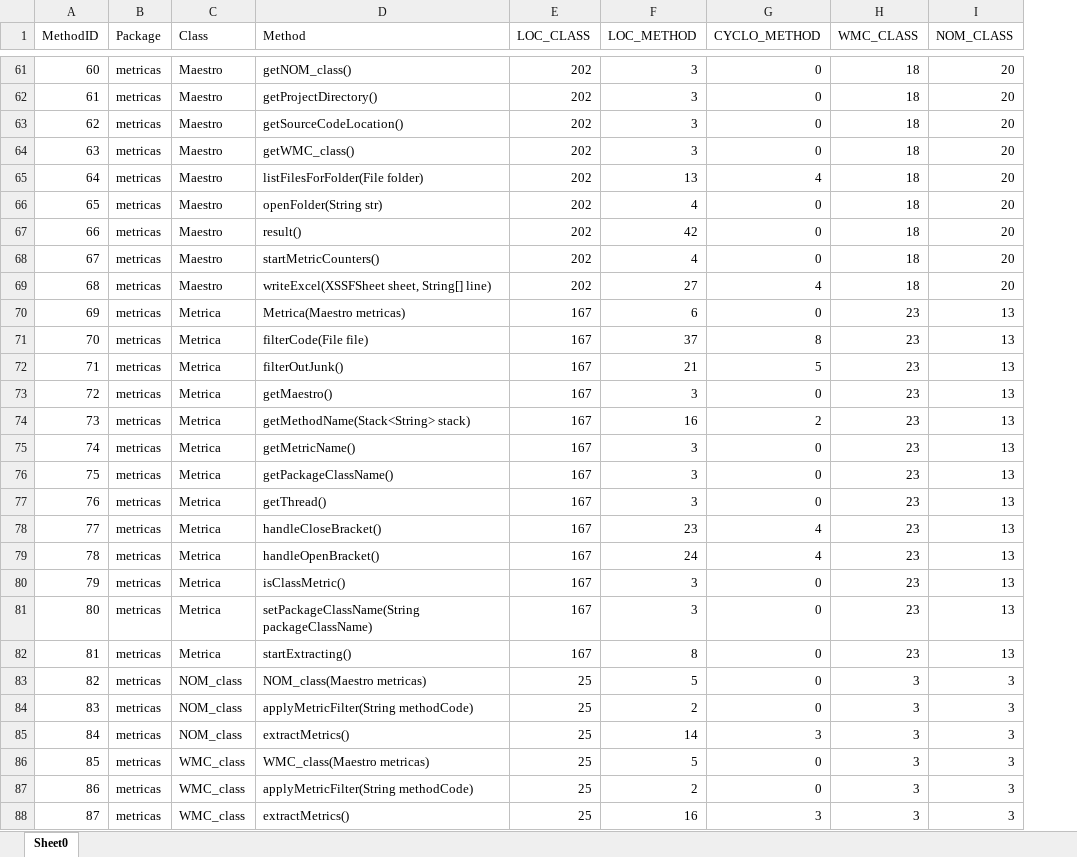
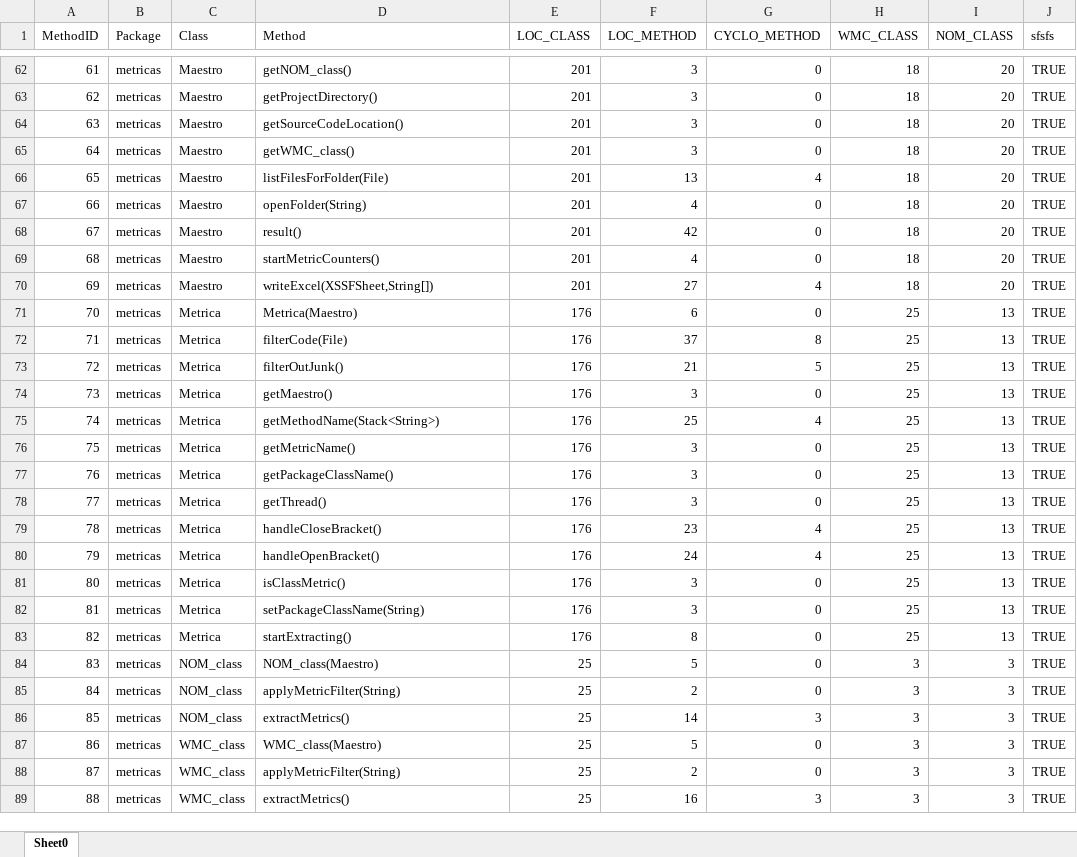
Before and after one commit to simoesd/ES-2Sem-2021-Grupo-5, an Excel workbook: ES-2Sem-2021-Grupo-5_metricas.xlsx, sheet Sheet0, drawn as a sheet; only a part is shown, gaps mark what is left out; values as stored, in another font and other column widths than the file's, no borders; addresses are those after the commit; the diff covers the shown part only; the diff names each change by its address in the sheet, - before the commit and + after, or states it on an @@ line.

```diff
--- a/ES-2Sem-2021-Grupo-5_metricas.xlsx (sheet Sheet0)
+++ b/ES-2Sem-2021-Grupo-5_metricas.xlsx (sheet Sheet0)
+column J (sfsfs), rows 62-89: all TRUE
@@ column A (MethodID) renumbered from row 15 down @@
-E62:E70 (LOC_CLASS): 202
+E62:E70 (LOC_CLASS): 201
-D66 (Method): listFilesForFolder(File folder)
+D66 (Method): listFilesForFolder(File)
-D67 (Method): openFolder(String str)
+D67 (Method): openFolder(String)
-D70 (Method): writeExcel(XSSFSheet sheet, String[] line)
+D70 (Method): writeExcel(XSSFSheet,String[])
-D71 (Method): Metrica(Maestro metricas)
+D71 (Method): Metrica(Maestro)
-E71:E83 (LOC_CLASS): 167
+E71:E83 (LOC_CLASS): 176
-H71:H83 (WMC_CLASS): 23
+H71:H83 (WMC_CLASS): 25
-D72 (Method): filterCode(File file)
+D72 (Method): filterCode(File)
-D75 (Method): getMethodName(Stack<String> stack)
+D75 (Method): getMethodName(Stack<String>)
-F75 (LOC_METHOD): 16
+F75 (LOC_METHOD): 25
-G75 (CYCLO_METHOD): 2
+G75 (CYCLO_METHOD): 4
-D82 (Method): setPackageClassName(String packageClassName)
+D82 (Method): setPackageClassName(String)
-D84 (Method): NOM_class(Maestro metricas)
+D84 (Method): NOM_class(Maestro)
-D85 (Method): applyMetricFilter(String methodCode)
+D85 (Method): applyMetricFilter(String)
-D87 (Method): WMC_class(Maestro metricas)
+D87 (Method): WMC_class(Maestro)
-D88 (Method): applyMetricFilter(String methodCode)
+D88 (Method): applyMetricFilter(String)
```
Also changed, not shown: 1 added row and 105 edited cells elsewhere in this sheet, 3 other files.
